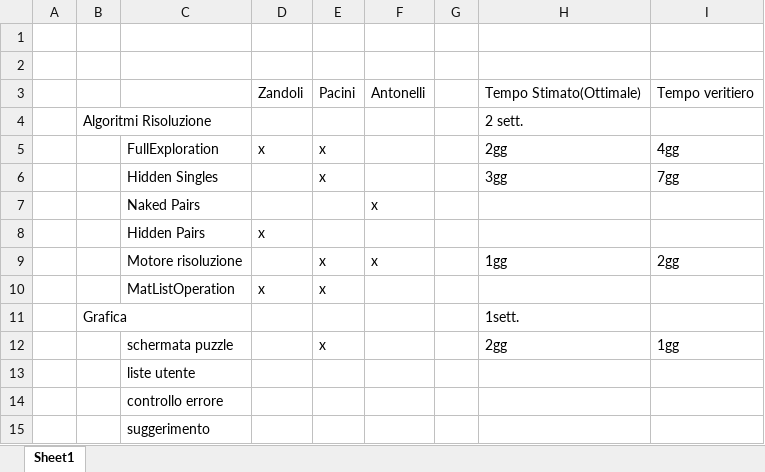
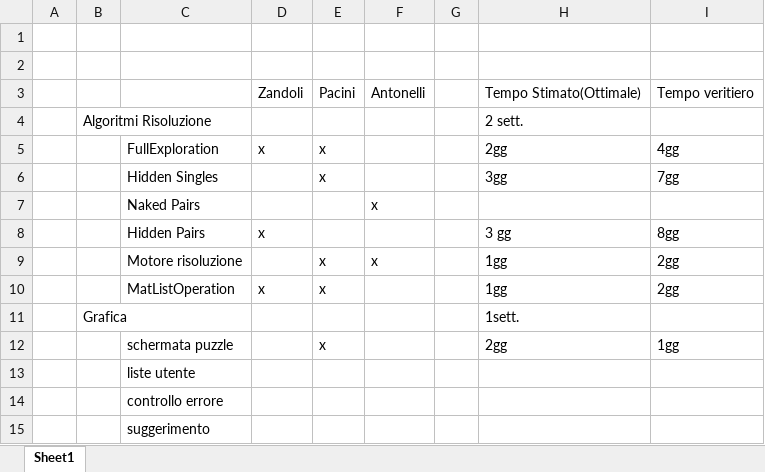
Before and after one commit to silviazandoli/progettoSudoku, an Excel workbook: ProductBacklog.xlsx, sheet Sheet1, drawn as a sheet; values as stored, in another font and other column widths than the file's, no borders; the diff names each change by its address in the sheet, - before the commit and + after, or states it on an @@ line.

```diff
--- a/ProductBacklog.xlsx (sheet Sheet1)
+++ b/ProductBacklog.xlsx (sheet Sheet1)
-H8: (empty)
+H8: 3 gg
-I8: (empty)
+I8: 8gg
-H10: (empty)
+H10: 1gg
-I10: (empty)
+I10: 2gg
```
Also changed, not shown: 1 other file.
